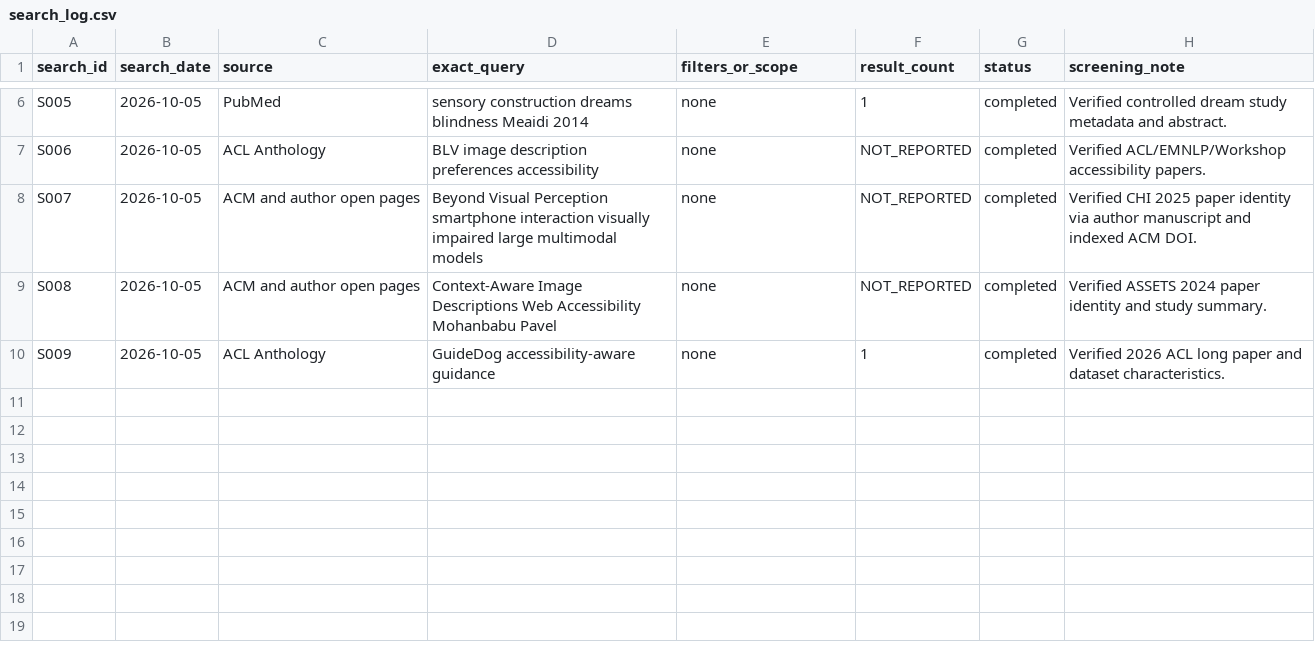
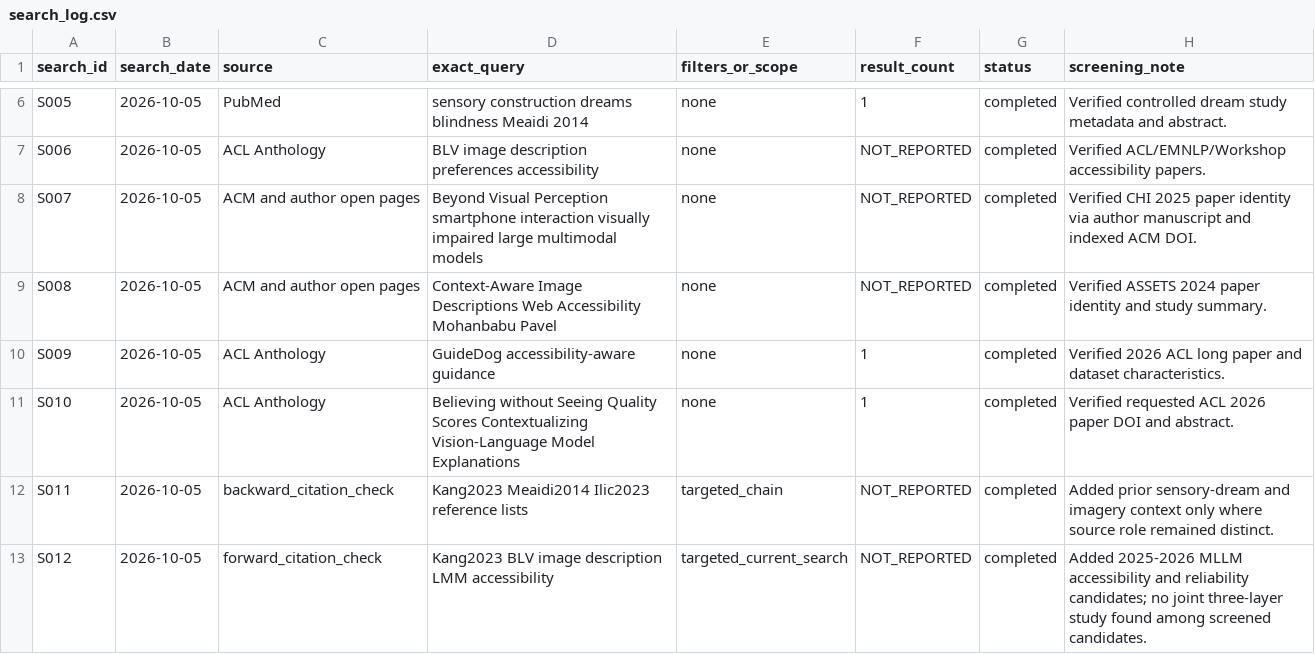
Before and after one commit to taechasith/WhatBlindPeopleDream-inAIage, a CSV file: literature/search_log.csv, drawn as a sheet; only a part is shown, gaps mark what is left out.

Commit message:
research: complete targeted evidence review and verify sources

```diff
--- a/literature/search_log.csv
+++ b/literature/search_log.csv
@@ -10 +10,4 @@ S008,2026-10-05,ACM and author open pages,"Context-Aware Image Descriptions Web
 S009,2026-10-05,ACL Anthology,"GuideDog accessibility-aware guidance",none,1,completed,Verified 2026 ACL long paper and dataset characteristics.
+S010,2026-10-05,ACL Anthology,"Believing without Seeing Quality Scores Contextualizing Vision-Language Model Explanations",none,1,completed,Verified requested ACL 2026 paper DOI and abstract.
+S011,2026-10-05,backward_citation_check,"Kang2023 Meaidi2014 Ilic2023 reference lists",targeted_chain,NOT_REPORTED,completed,Added prior sensory-dream and imagery context only where source role remained distinct.
+S012,2026-10-05,forward_citation_check,"Kang2023 BLV image description LMM accessibility",targeted_current_search,NOT_REPORTED,completed,Added 2025-2026 MLLM accessibility and reliability candidates; no joint three-layer study found among screened candidates.
```
Also changed, not shown: AI_ACCESSIBILITY_EVIDENCE.csv, NEW_EVIDENCE_2023_2027.csv, 10 other files.
